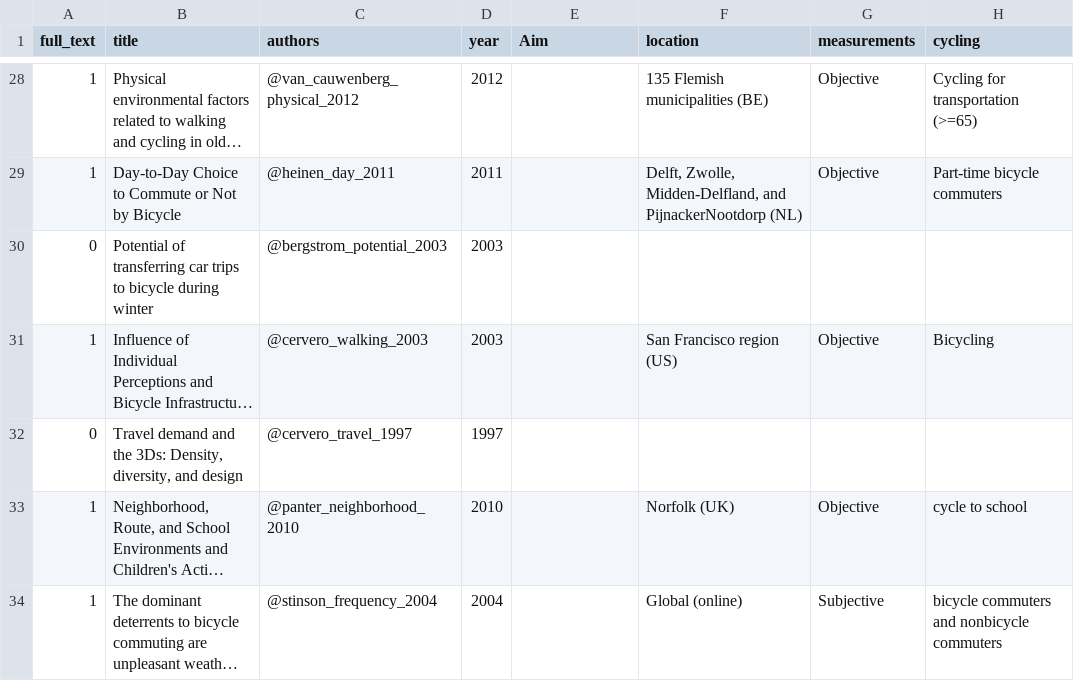
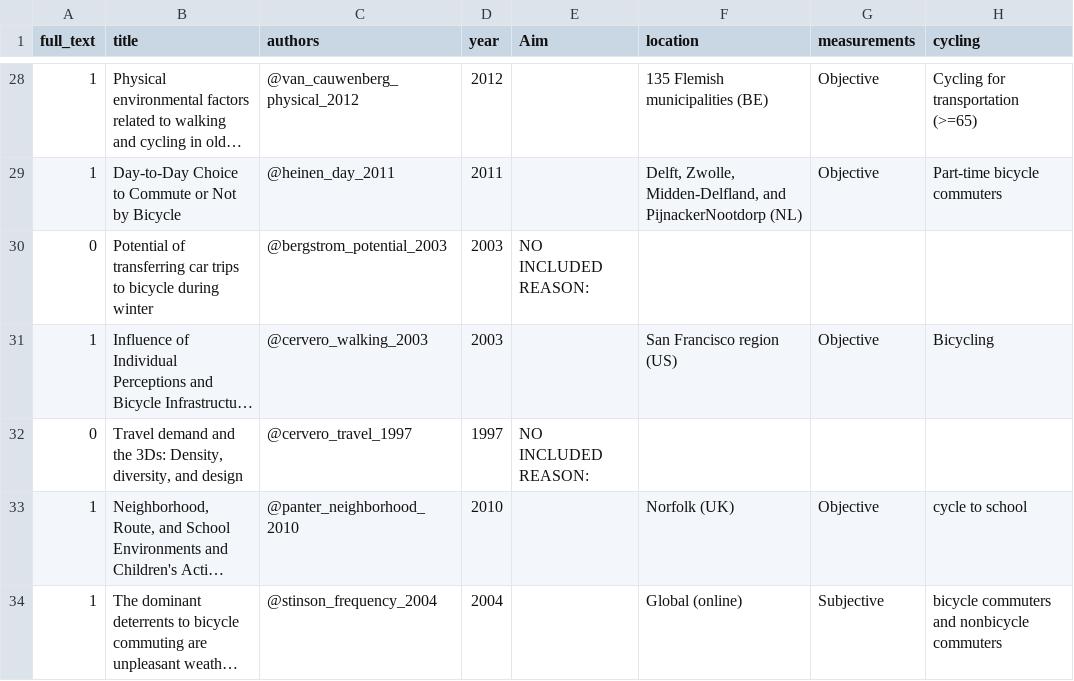
Before and after one commit to saturnlighting/literature-review, a CSV file: lrp-papers-summary.csv, drawn as a sheet; only a part is shown, gaps mark what is left out; long unchanged cells end in …; the diff covers the shown part only; the diff names each change by its address in the sheet, - before the commit and + after, or states it on an @@ line.

```diff
--- a/lrp-papers-summary.csv
+++ b/lrp-papers-summary.csv
-E30 (Aim): (empty)
+E30 (Aim): NO INCLUDED REASON:
-E32 (Aim): (empty)
+E32 (Aim): NO INCLUDED REASON:
```
Also changed, not shown: 18 edited cells elsewhere in this file, 5 other files.
